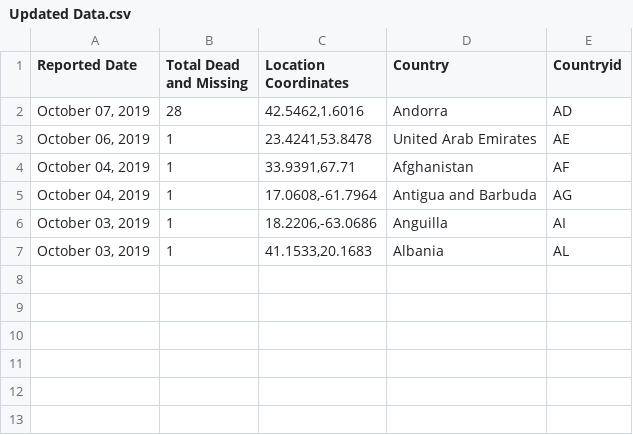
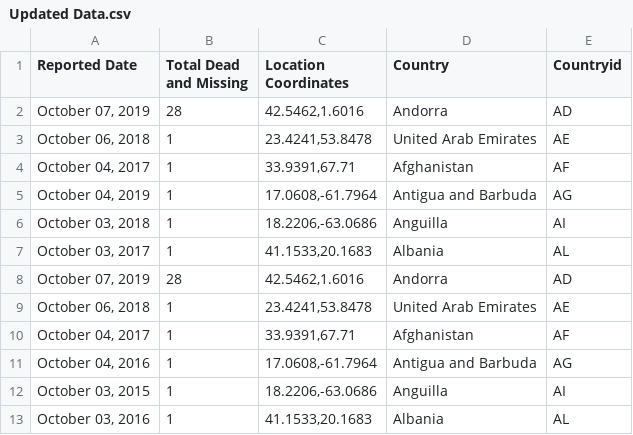
Before and after one commit to SivasubramoniamJS/D3_Project_1, a CSV file: Updated Data.csv, drawn as a sheet.

Commit message:
Update Updated Data.csv

```diff
--- a/Updated Data.csv
+++ b/Updated Data.csv
@@ -2,6 +2,12 @@ Reported Date,Total Dead and Missing,Location Coordinates,Country,Countryid
 "October 07, 2019",28,"42.5462,1.6016",Andorra,AD
-"October 06, 2019",1,"23.4241,53.8478",United Arab Emirates,AE
-"October 04, 2019",1,"33.9391,67.71",Afghanistan,AF
+"October 06, 2018",1,"23.4241,53.8478",United Arab Emirates,AE
+"October 04, 2017",1,"33.9391,67.71",Afghanistan,AF
 "October 04, 2019",1,"17.0608,-61.7964",Antigua and Barbuda,AG
-"October 03, 2019",1,"18.2206,-63.0686",Anguilla,AI
-"October 03, 2019",1,"41.1533,20.1683",Albania,AL
+"October 03, 2018",1,"18.2206,-63.0686",Anguilla,AI
+"October 03, 2017",1,"41.1533,20.1683",Albania,AL
+"October 07, 2019",28,"42.5462,1.6016",Andorra,AD
+"October 06, 2018",1,"23.4241,53.8478",United Arab Emirates,AE
+"October 04, 2017",1,"33.9391,67.71",Afghanistan,AF
+"October 04, 2016",1,"17.0608,-61.7964",Antigua and Barbuda,AG
+"October 03, 2015",1,"18.2206,-63.0686",Anguilla,AI
+"October 03, 2016",1,"41.1533,20.1683",Albania,AL
```
